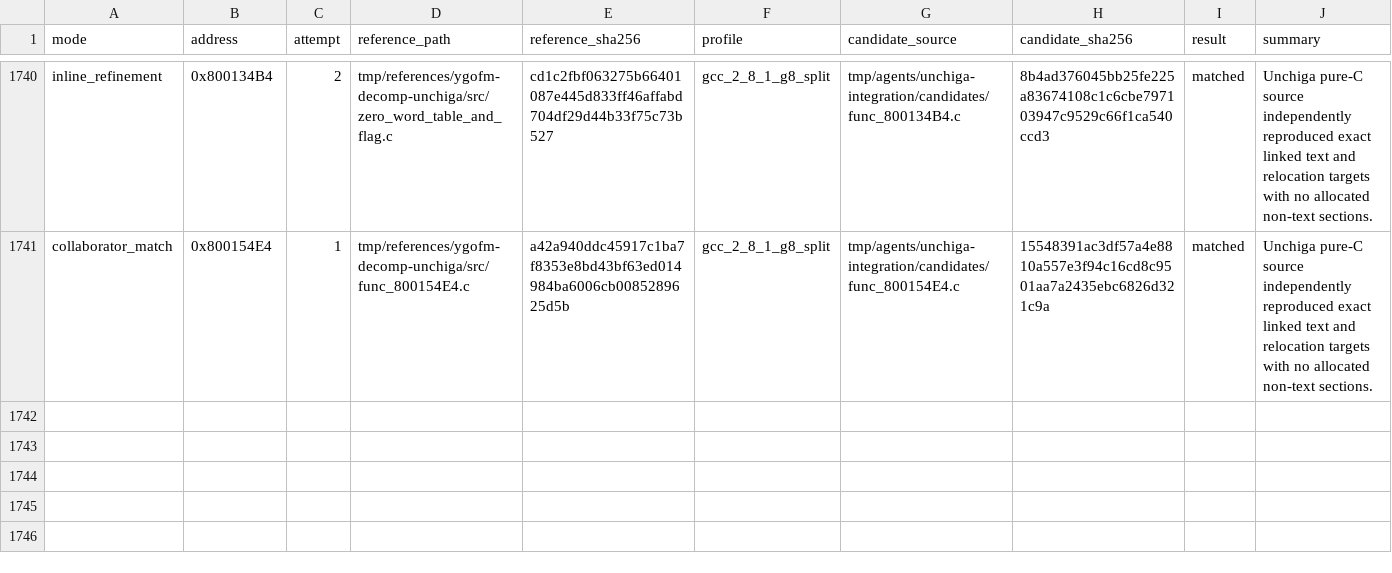
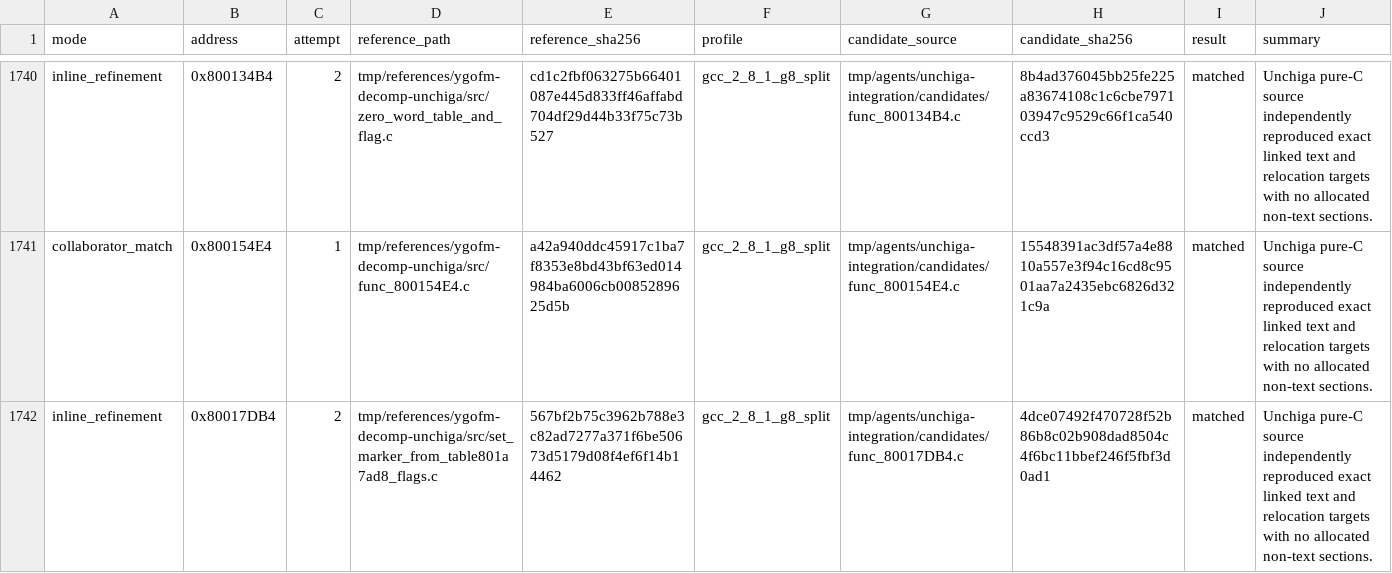
Before and after one commit to MaChInEgUn3/memories-decomp, a CSV file: config/slus_01411/external_attempts.csv, drawn as a sheet; only a part is shown, gaps mark what is left out.

```diff
--- a/config/slus_01411/external_attempts.csv
+++ b/config/slus_01411/external_attempts.csv
@@ -1741 +1741,2 @@ inline_refinement,0x800134B4,2,tmp/references/ygofm-decomp-unchiga/src/zero_word
 collaborator_match,0x800154E4,1,tmp/references/ygofm-decomp-unchiga/src/func_800154E4.c,a42a940ddc45917c1ba7f8353e8bd43bf63ed014984ba6006cb0085289625d5b,gcc_2_8_1_g8_split,tmp/agents/unchiga-integration/candidates/func_800154E4.c,15548391ac3df57a4e8810a557e3f94c16cd8c9501aa7a2435ebc6826d321c9a,matched,Unchiga pure-C source independently reproduced exact linked text and relocation targets with no allocated non-text sections.
+inline_refinement,0x80017DB4,2,tmp/references/ygofm-decomp-unchiga/src/set_marker_from_table801a7ad8_flags.c,567bf2b75c3962b788e3c82ad7277a371f6be50673d5179d08f4ef6f14b14462,gcc_2_8_1_g8_split,tmp/agents/unchiga-integration/candidates/func_80017DB4.c,4dce07492f470728f52b86b8c02b908dad8504c4f6bc11bbef246f5fbf3d0ad1,matched,Unchiga pure-C source independently reproduced exact linked text and relocation targets with no allocated non-text sections.
```
Also changed, not shown: config/slus_01411/functions.csv, 3 other files.
